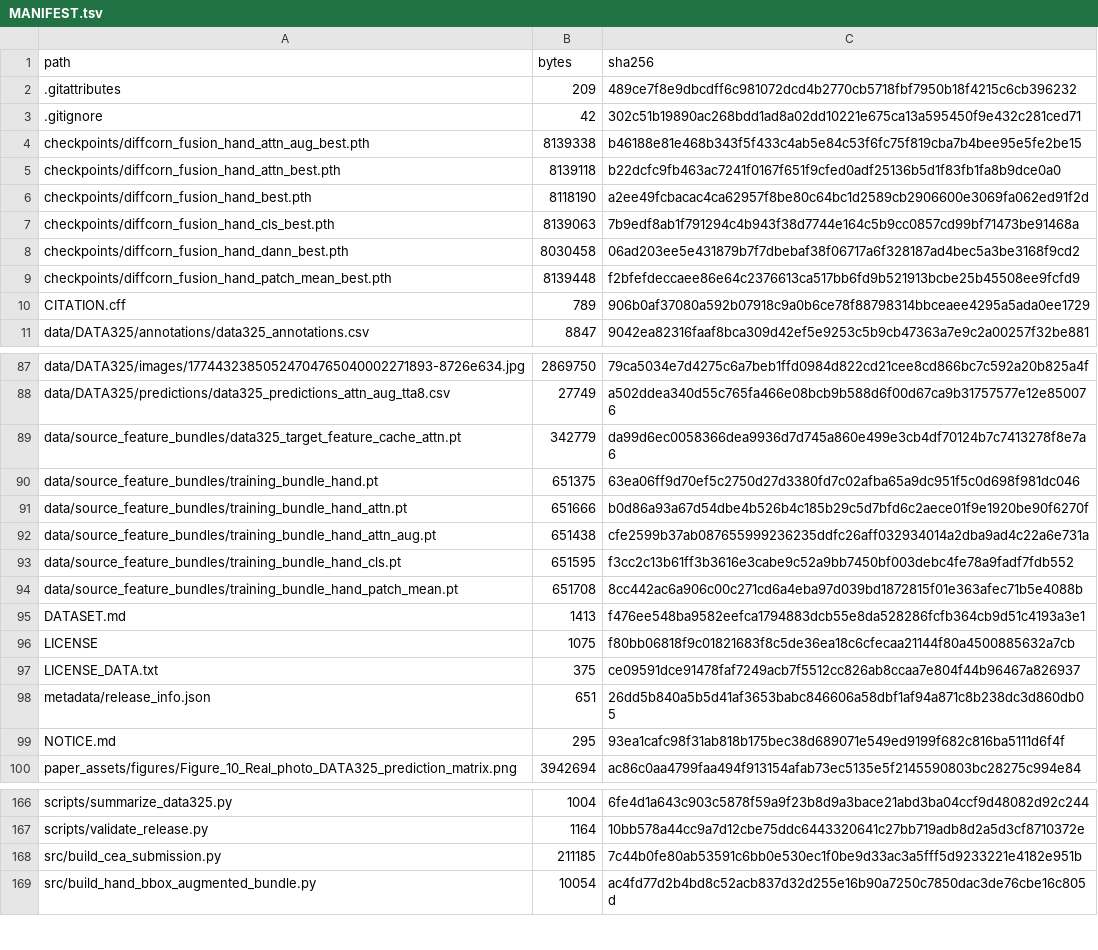
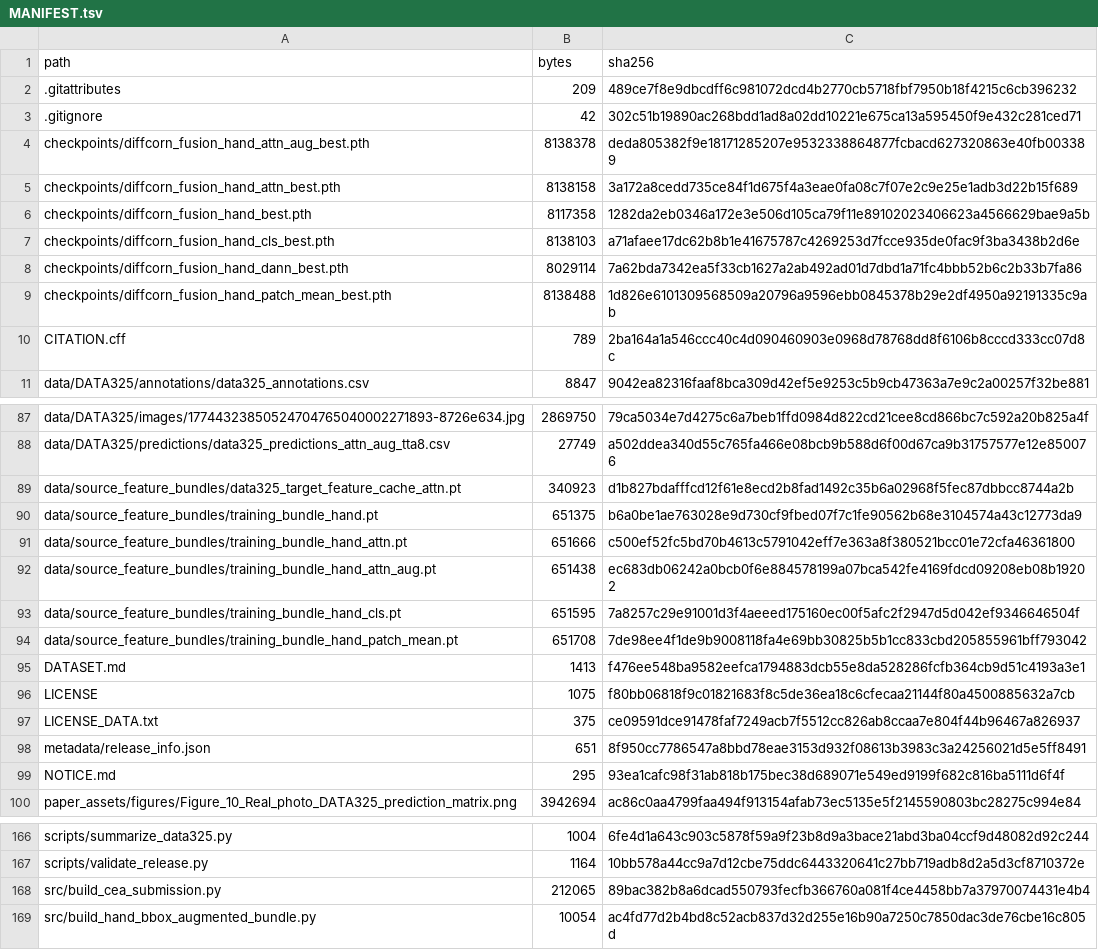
Before and after one commit to sanyueuy/dinov3-dcf-maize-height, a TSV file: MANIFEST.tsv, drawn as a sheet; only a part is shown, gaps mark what is left out.

```diff
--- a/MANIFEST.tsv
+++ b/MANIFEST.tsv
@@ -3,9 +3,9 @@ path	bytes	sha256
 .gitignore	42	302c51b19890ac268bdd1ad8a02dd10221e675ca13a595450f9e432c281ced71
-checkpoints/diffcorn_fusion_hand_attn_aug_best.pth	8139338	b46188e81e468b343f5f433c4ab5e84c53f6fc75f819cba7b4bee95e5fe2be15
-checkpoints/diffcorn_fusion_hand_attn_best.pth	8139118	b22dcfc9fb463ac7241f0167f651f9cfed0adf25136b5d1f83fb1fa8b9dce0a0
-checkpoints/diffcorn_fusion_hand_best.pth	8118190	a2ee49fcbacac4ca62957f8be80c64bc1d2589cb2906600e3069fa062ed91f2d
-checkpoints/diffcorn_fusion_hand_cls_best.pth	8139063	7b9edf8ab1f791294c4b943f38d7744e164c5b9cc0857cd99bf71473be91468a
-checkpoints/diffcorn_fusion_hand_dann_best.pth	8030458	06ad203ee5e431879b7f7dbebaf38f06717a6f328187ad4bec5a3be3168f9cd2
-checkpoints/diffcorn_fusion_hand_patch_mean_best.pth	8139448	f2bfefdeccaee86e64c2376613ca517bb6fd9b521913bcbe25b45508ee9fcfd9
-CITATION.cff	789	906b0af37080a592b07918c9a0b6ce78f88798314bbceaee4295a5ada0ee1729
+checkpoints/diffcorn_fusion_hand_attn_aug_best.pth	8138378	deda805382f9e18171285207e9532338864877fcbacd627320863e40fb003389
+checkpoints/diffcorn_fusion_hand_attn_best.pth	8138158	3a172a8cedd735ce84f1d675f4a3eae0fa08c7f07e2c9e25e1adb3d22b15f689
+checkpoints/diffcorn_fusion_hand_best.pth	8117358	1282da2eb0346a172e3e506d105ca79f11e89102023406623a4566629bae9a5b
+checkpoints/diffcorn_fusion_hand_cls_best.pth	8138103	a71afaee17dc62b8b1e41675787c4269253d7fcce935de0fac9f3ba3438b2d6e
+checkpoints/diffcorn_fusion_hand_dann_best.pth	8029114	7a62bda7342ea5f33cb1627a2ab492ad01d7dbd1a71fc4bbb52b6c2b33b7fa86
+checkpoints/diffcorn_fusion_hand_patch_mean_best.pth	8138488	1d826e6101309568509a20796a9596ebb0845378b29e2df4950a92191335c9ab
+CITATION.cff	789	2ba164a1a546ccc40c4d090460903e0968d78768dd8f6106b8cccd333cc07d8c
 data/DATA325/annotations/data325_annotations.csv	8847	9042ea82316faaf8bca309d42ef5e9253c5b9cb47363a7e9c2a00257f32be881
@@ -88,8 +88,8 @@ data/DATA325/images/17744323850524704765040002271893-8726e634.jpg	2869750	79ca50
 data/DATA325/predictions/data325_predictions_attn_aug_tta8.csv	27749	a502ddea340d55c765fa466e08bcb9b588d6f00d67ca9b31757577e12e850076
-data/source_feature_bundles/data325_target_feature_cache_attn.pt	342779	da99d6ec0058366dea9936d7d745a860e499e3cb4df70124b7c7413278f8e7a6
-data/source_feature_bundles/training_bundle_hand.pt	651375	63ea06ff9d70ef5c2750d27d3380fd7c02afba65a9dc951f5c0d698f981dc046
-data/source_feature_bundles/training_bundle_hand_attn.pt	651666	b0d86a93a67d54dbe4b526b4c185b29c5d7bfd6c2aece01f9e1920be90f6270f
-data/source_feature_bundles/training_bundle_hand_attn_aug.pt	651438	cfe2599b37ab087655999236235ddfc26aff032934014a2dba9ad4c22a6e731a
-data/source_feature_bundles/training_bundle_hand_cls.pt	651595	f3cc2c13b61ff3b3616e3cabe9c52a9bb7450bf003debc4fe78a9fadf7fdb552
-data/source_feature_bundles/training_bundle_hand_patch_mean.pt	651708	8cc442ac6a906c00c271cd6a4eba97d039bd1872815f01e363afec71b5e4088b
+data/source_feature_bundles/data325_target_feature_cache_attn.pt	340923	d1b827bdafffcd12f61e8ecd2b8fad1492c35b6a02968f5fec87dbbcc8744a2b
+data/source_feature_bundles/training_bundle_hand.pt	651375	b6a0be1ae763028e9d730cf9fbed07f7c1fe90562b68e3104574a43c12773da9
+data/source_feature_bundles/training_bundle_hand_attn.pt	651666	c500ef52fc5bd70b4613c5791042eff7e363a8f380521bcc01e72cfa46361800
+data/source_feature_bundles/training_bundle_hand_attn_aug.pt	651438	ec683db06242a0bcb0f6e884578199a07bca542fe4169fdcd09208eb08b19202
+data/source_feature_bundles/training_bundle_hand_cls.pt	651595	7a8257c29e91001d3f4aeeed175160ec00f5afc2f2947d5d042ef9346646504f
+data/source_feature_bundles/training_bundle_hand_patch_mean.pt	651708	7de98ee4f1de9b9008118fa4e69bb30825b5b1cc833cbd205855961bff793042
 DATASET.md	1413	f476ee548ba9582eefca1794883dcb55e8da528286fcfb364cb9d51c4193a3e1
@@ -97,3 +97,3 @@ LICENSE	1075	f80bb06818f9c01821683f8c5de36ea18c6cfecaa21144f80a4500885632a7cb
 LICENSE_DATA.txt	375	ce09591dce91478faf7249acb7f5512cc826ab8ccaa7e804f44b96467a826937
-metadata/release_info.json	651	26dd5b840a5b5d41af3653babc846606a58dbf1af94a871c8b238dc3d860db05
+metadata/release_info.json	651	8f950cc7786547a8bbd78eae3153d932f08613b3983c3a24256021d5e5ff8491
 NOTICE.md	295	93ea1cafc98f31ab818b175bec38d689071e549ed9199f682c816ba5111d6f4f
@@ -167,3 +167,3 @@ scripts/summarize_data325.py	1004	6fe4d1a643c903c5878f59a9f23b8d9a3bace21abd3ba0
 scripts/validate_release.py	1164	10bb578a44cc9a7d12cbe75ddc6443320641c27bb719adb8d2a5d3cf8710372e
-src/build_cea_submission.py	211185	7c44b0fe80ab53591c6bb0e530ec1f0be9d33ac3a5fff5d9233221e4182e951b
+src/build_cea_submission.py	212065	89bac382b8a6dcad550793fecfb366760a081f4ce4458bb7a37970074431e4b4
 src/build_hand_bbox_augmented_bundle.py	10054	ac4fd77d2b4bd8c52acb837d32d255e16b90a7250c7850dac3de76cbe16c805d
```
Also changed, not shown: 16 other files.
